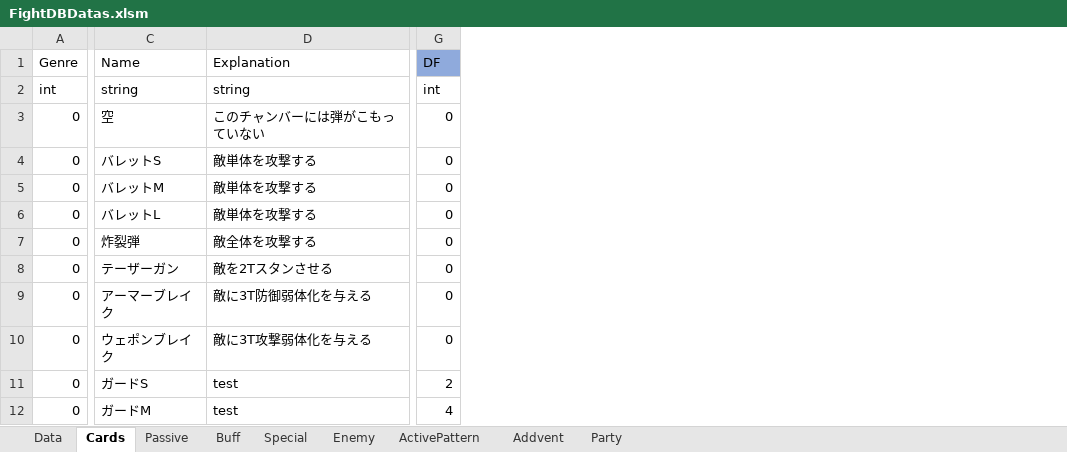
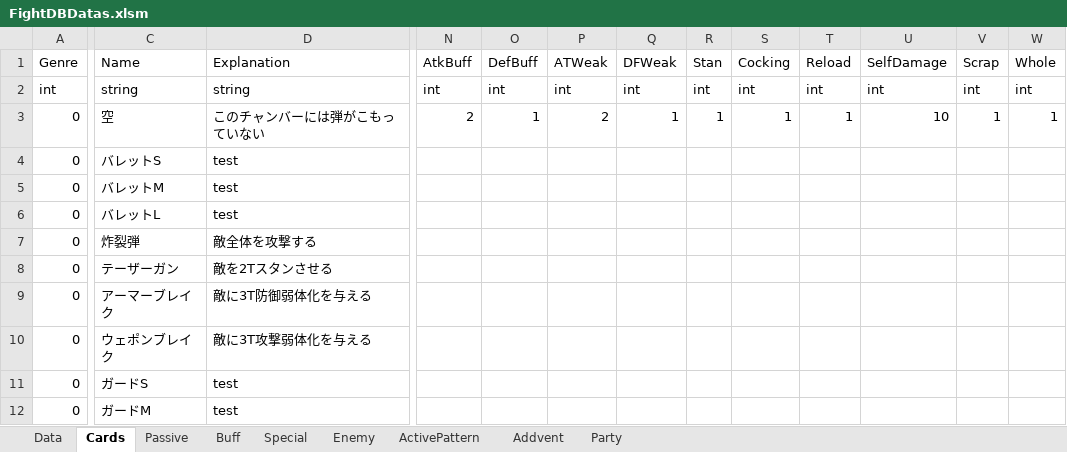
Before and after one commit to asaburo3983/LoveBullet, an Excel workbook: 管理/素材用エクセル/FightDBDatas.xlsm, sheet Cards, drawn as a sheet; only a part is shown, gaps mark what is left out; values as stored, in another font and other column widths than the file's, no borders; conditional formats not drawn; removed rows and columns are numbered as before the commit, all else as after; the diff covers the shown part only; the diff names each change by its address in the sheet, - before the commit and + after, or states it on an @@ line.

```diff
--- a/管理/素材用エクセル/FightDBDatas.xlsm (sheet Cards)
+++ b/管理/素材用エクセル/FightDBDatas.xlsm (sheet Cards)
-column G (DF), rows 2-12: int | 0 | 0 | 0 | 0 | 0 | 0 | 0 | 0 | 2 | 4
+column N (AtkBuff), rows 2-3: int | 2
+column O (DefBuff), rows 2-3: int | 1
+column P (ATWeak), rows 2-3: int | 2
+column Q (DFWeak), rows 2-3: int | 1
+column R (Stan), rows 2-3: int | 1
+column S (Cocking), rows 2-3: int | 1
+column T (Reload), rows 2-3: int | 1
+column U (SelfDamage), rows 2-3: int | 10
+column V (Scrap), rows 2-3: int | 1
+column W (Whole), rows 2-3: int | 1
-D4:D6 (Explanation): 敵単体を攻撃する
+D4:D6 (Explanation): test
```
Also changed, not shown: 4 edited cells elsewhere in this sheet, sheet Passive, sheet ActivePattern, formulas that keep their value, charts or pictures, 4 other files.
